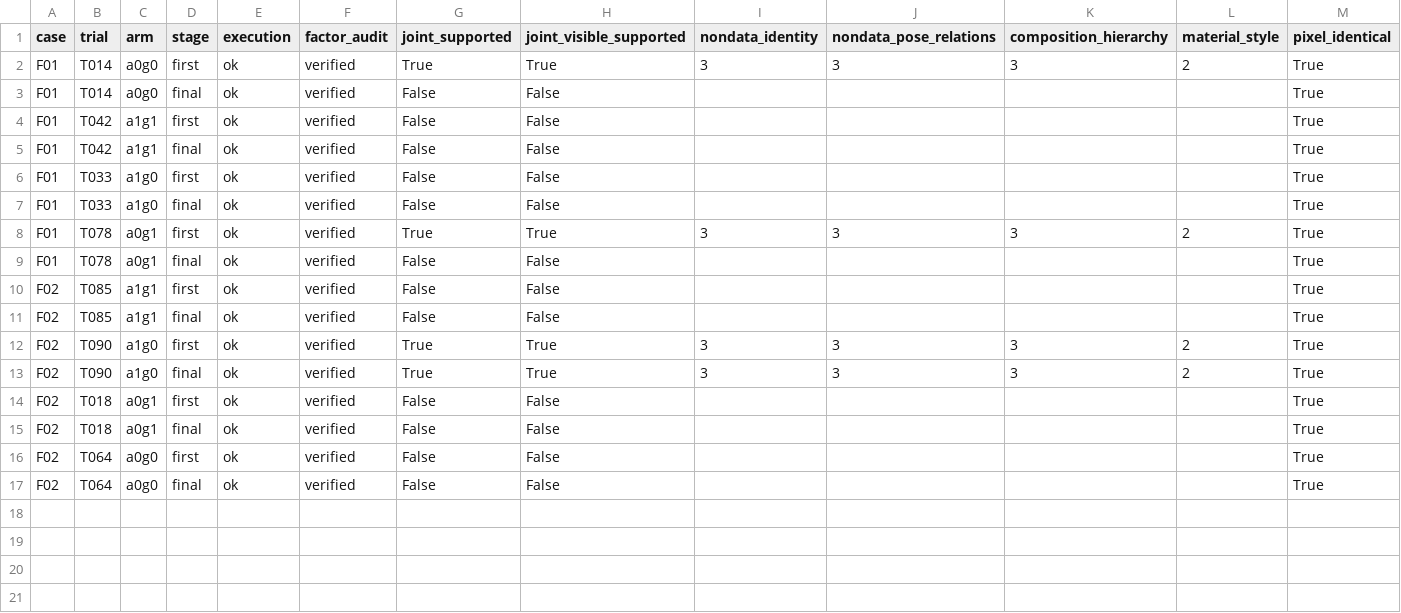
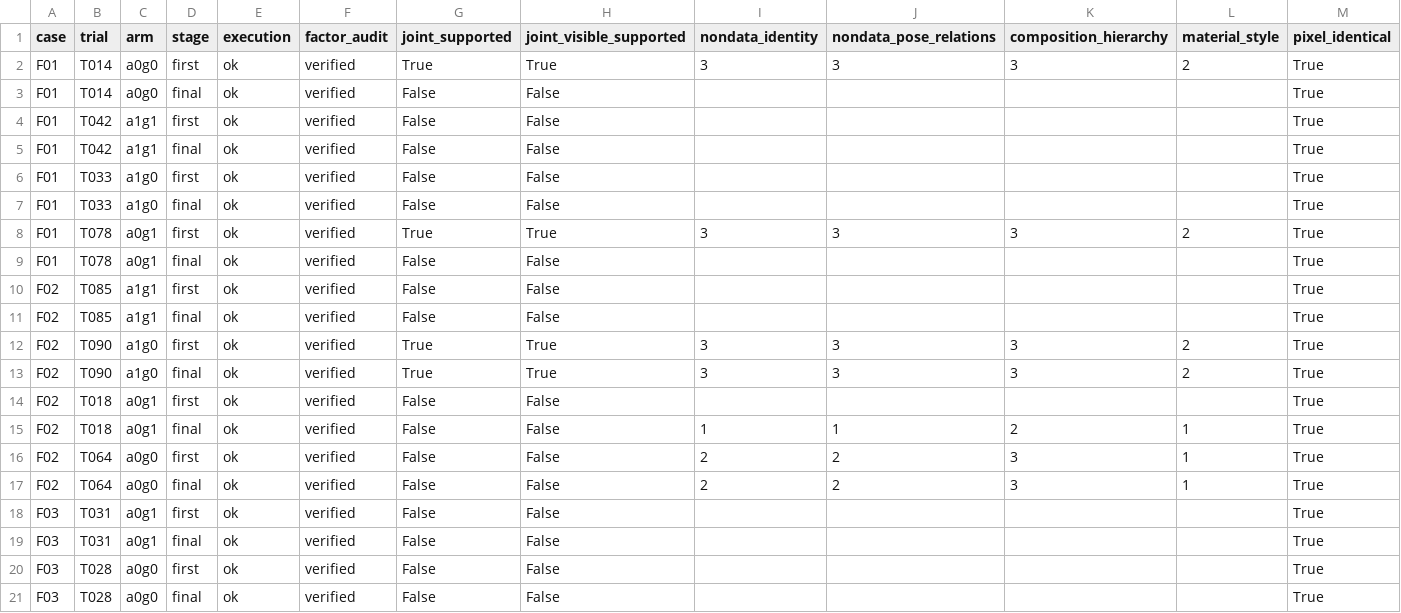
Before and after one commit to Guozihengwww/codemetaphor-review-127, a CSV file: reference-factorial-24/reports/reference_factorial24/metrics.csv, drawn as a sheet.

Commit message:
Update24-design four-condition reference experiment

```diff
--- a/reference-factorial-24/reports/reference_factorial24/metrics.csv
+++ b/reference-factorial-24/reports/reference_factorial24/metrics.csv
@@ -14,4 +14,8 @@ F02,T090,a1g0,final,ok,verified,True,True,3,3,3,2,True
 F02,T018,a0g1,first,ok,verified,False,False,,,,,True
-F02,T018,a0g1,final,ok,verified,False,False,,,,,True
-F02,T064,a0g0,first,ok,verified,False,False,,,,,True
-F02,T064,a0g0,final,ok,verified,False,False,,,,,True
+F02,T018,a0g1,final,ok,verified,False,False,1,1,2,1,True
+F02,T064,a0g0,first,ok,verified,False,False,2,2,3,1,True
+F02,T064,a0g0,final,ok,verified,False,False,2,2,3,1,True
+F03,T031,a0g1,first,ok,verified,False,False,,,,,True
+F03,T031,a0g1,final,ok,verified,False,False,,,,,True
+F03,T028,a0g0,first,ok,verified,False,False,,,,,True
+F03,T028,a0g0,final,ok,verified,False,False,,,,,True
```
Also changed, not shown: 8 other files.
